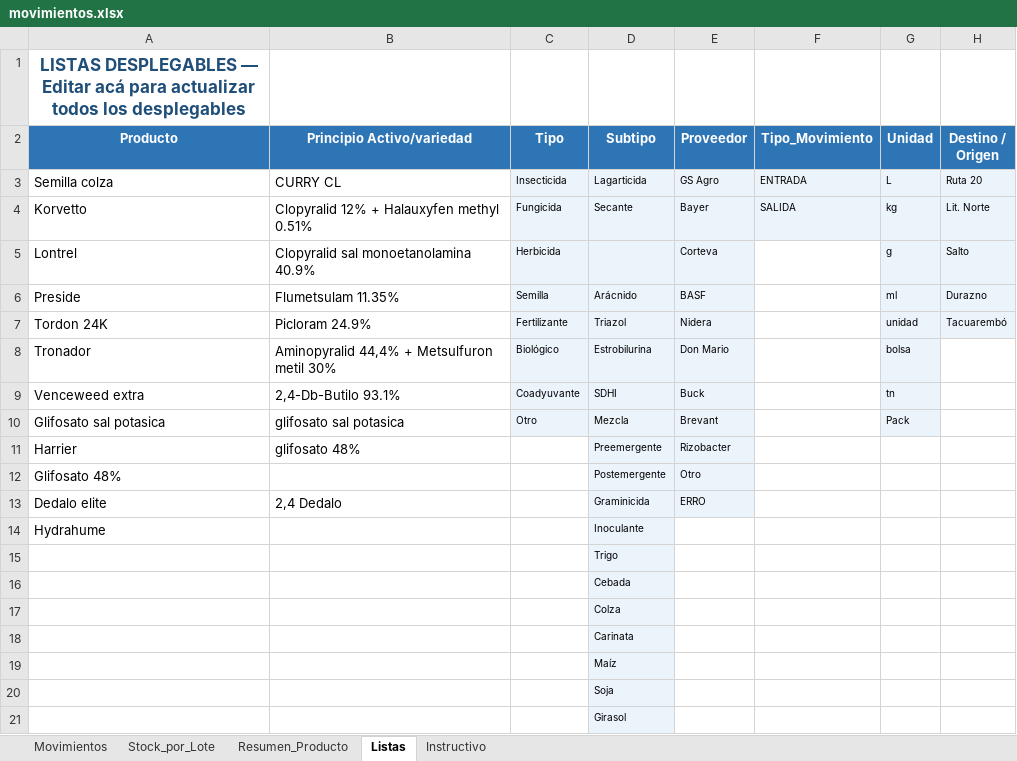
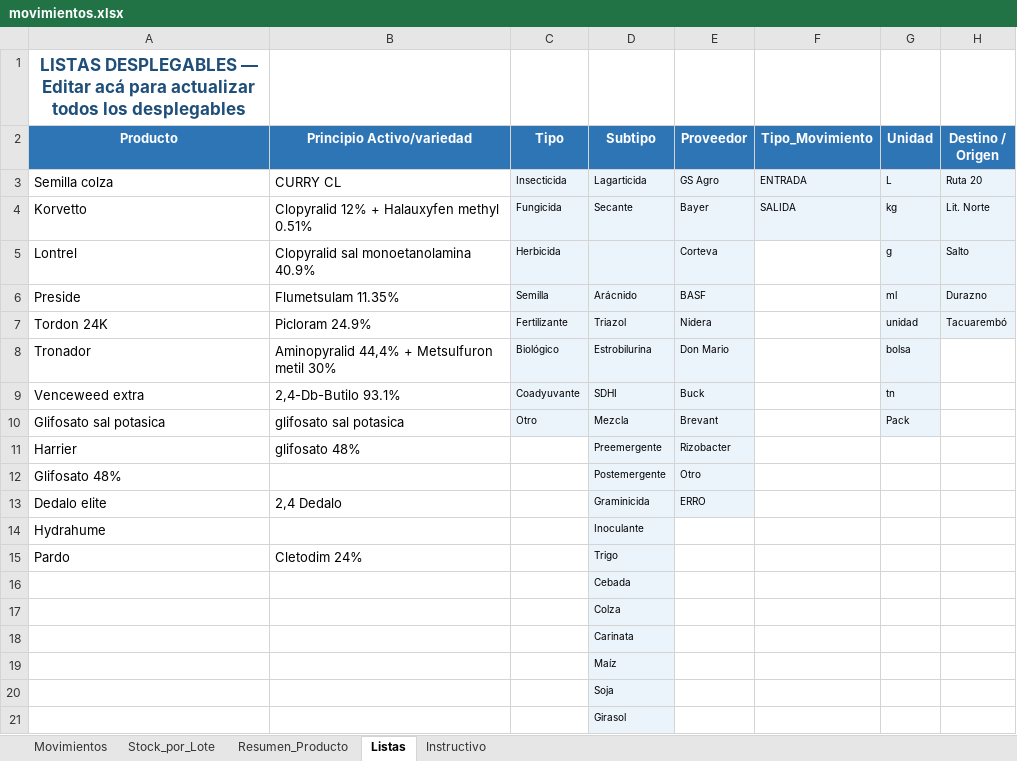
Before and after one commit to CeibosGroup/stock-galpon-hub, an Excel workbook: movimientos.xlsx, sheet Listas, drawn as a sheet; values as stored, in another font and other column widths than the file's, no borders; removed rows and columns are numbered as before the commit, all else as after; the diff names each change by its address in the sheet, - before the commit and + after, or states it on an @@ line.

```diff
--- a/movimientos.xlsx (sheet Listas)
+++ b/movimientos.xlsx (sheet Listas)
-row 15:  |  |  | Trigo
+row 15: Pardo | Cletodim 24% |  | Trigo
```
Also changed, not shown: sheet Movimientos, hidden cells.
